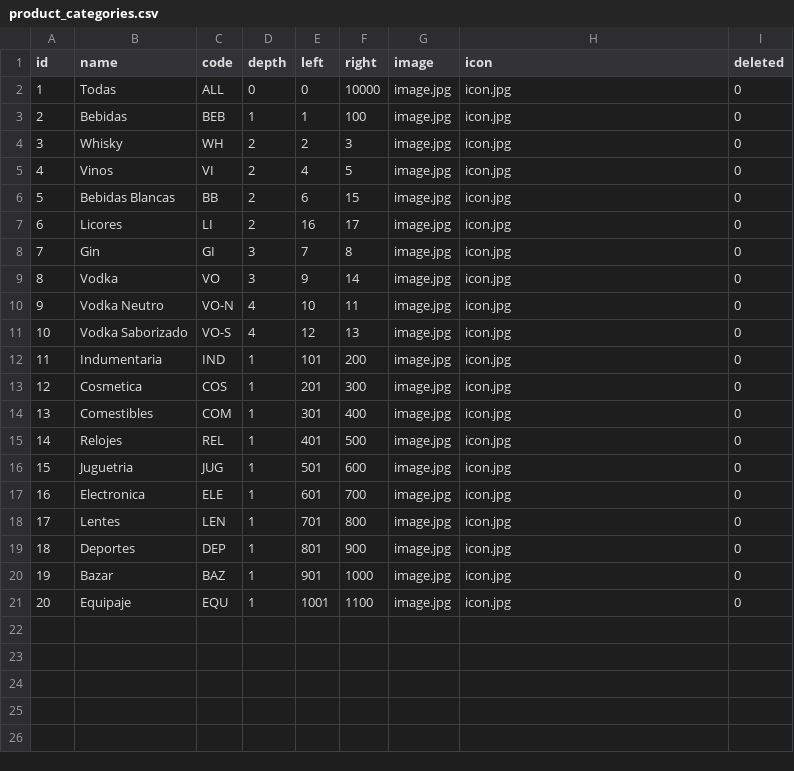
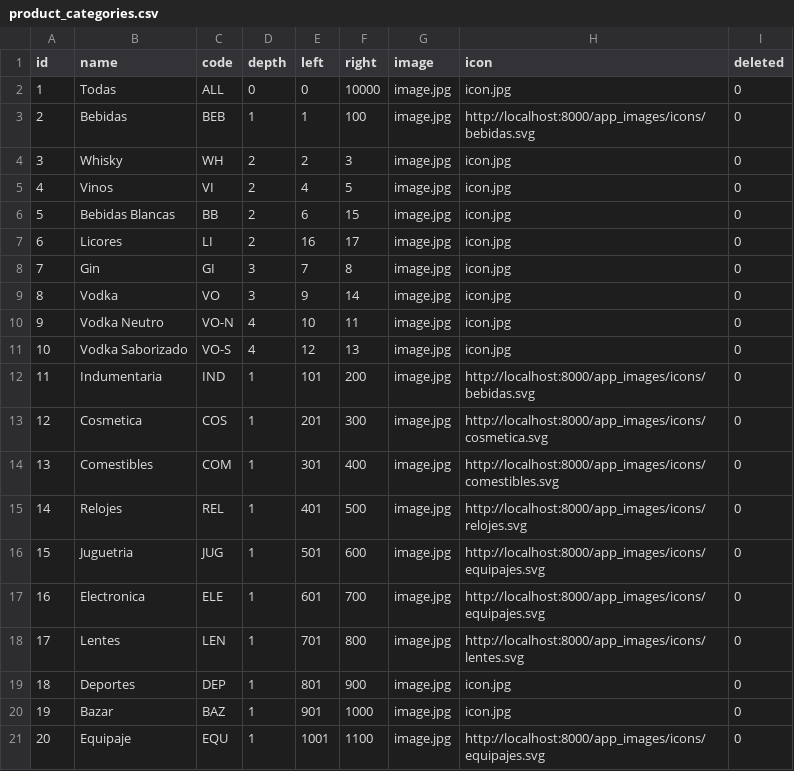
Before and after one commit to nanobonilla1909/WebCorporate_API, a CSV file: app/DatosSeedDatabase/product_categories.csv, drawn as a sheet.

```diff
--- a/app/DatosSeedDatabase/product_categories.csv
+++ b/app/DatosSeedDatabase/product_categories.csv
@@ -2,3 +2,3 @@ id;name;code;depth;left;right;image;icon;deleted
 1;Todas;ALL;0;0;10000;image.jpg;icon.jpg;0
-2;Bebidas;BEB;1;1;100;image.jpg;icon.jpg;0
+2;Bebidas;BEB;1;1;100;image.jpg;http://localhost:8000/app_images/icons/bebidas.svg;0
 3;Whisky;WH;2;2;3;image.jpg;icon.jpg;0
@@ -11,11 +11,11 @@ id;name;code;depth;left;right;image;icon;deleted
 10;Vodka Saborizado;VO-S;4;12;13;image.jpg;icon.jpg;0
-11;Indumentaria;IND;1;101;200;image.jpg;icon.jpg;0
-12;Cosmetica;COS;1;201;300;image.jpg;icon.jpg;0
-13;Comestibles;COM;1;301;400;image.jpg;icon.jpg;0
-14;Relojes;REL;1;401;500;image.jpg;icon.jpg;0
-15;Juguetria;JUG;1;501;600;image.jpg;icon.jpg;0
-16;Electronica;ELE;1;601;700;image.jpg;icon.jpg;0
-17;Lentes;LEN;1;701;800;image.jpg;icon.jpg;0
+11;Indumentaria;IND;1;101;200;image.jpg;http://localhost:8000/app_images/icons/bebidas.svg;0
+12;Cosmetica;COS;1;201;300;image.jpg;http://localhost:8000/app_images/icons/cosmetica.svg;0
+13;Comestibles;COM;1;301;400;image.jpg;http://localhost:8000/app_images/icons/comestibles.svg;0
+14;Relojes;REL;1;401;500;image.jpg;http://localhost:8000/app_images/icons/relojes.svg;0
+15;Juguetria;JUG;1;501;600;image.jpg;http://localhost:8000/app_images/icons/equipajes.svg;0
+16;Electronica;ELE;1;601;700;image.jpg;http://localhost:8000/app_images/icons/equipajes.svg;0
+17;Lentes;LEN;1;701;800;image.jpg;http://localhost:8000/app_images/icons/lentes.svg;0
 18;Deportes;DEP;1;801;900;image.jpg;icon.jpg;0
 19;Bazar;BAZ;1;901;1000;image.jpg;icon.jpg;0
-20;Equipaje;EQU;1;1001;1100;image.jpg;icon.jpg;0
+20;Equipaje;EQU;1;1001;1100;image.jpg;http://localhost:8000/app_images/icons/equipajes.svg;0
```
Also changed, not shown: 5 other files.
